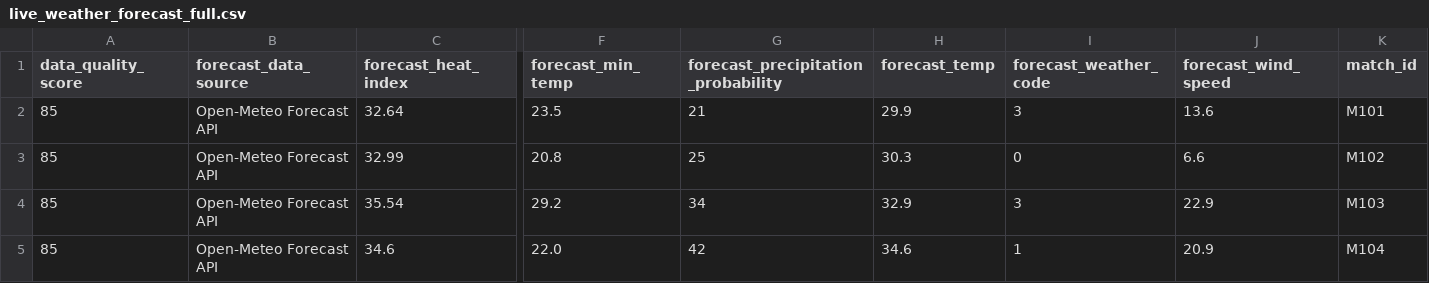
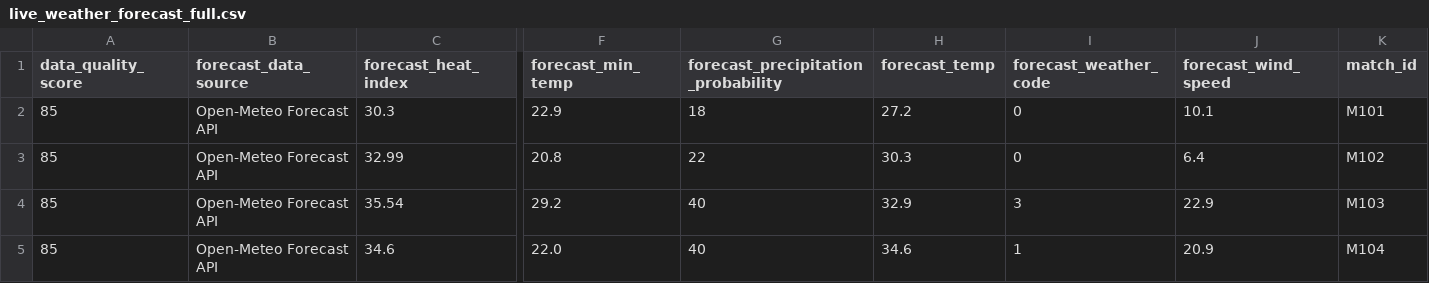
Before and after one commit to sgoersdorf-design/the-weather-cup-2026, a CSV file: data/live_weather_forecast_full.csv, drawn as a sheet; only a part is shown, gaps mark what is left out; removed rows and columns are numbered as before the commit, all else as after; rows hold the shown columns only; the diff names each change by its address in the sheet, - before the commit and + after, or states it on an @@ line.

```diff
--- a/data/live_weather_forecast_full.csv
+++ b/data/live_weather_forecast_full.csv
-row 2: 85 | Open-Meteo Forecast API | 32.64 | 23.5 | 21 | 29.9 | 3 | 13.6 | M101
+row 2: 85 | Open-Meteo Forecast API | 30.3 | 22.9 | 18 | 27.2 | 0 | 10.1 | M101
-G3: 25
+G3: 22
-J3 (forecast_wind_speed): 6.6
+J3 (forecast_wind_speed): 6.4
-G4: 34
+G4: 40
-G5: 42
+G5: 40
```
Also changed, not shown: 3 other files.
